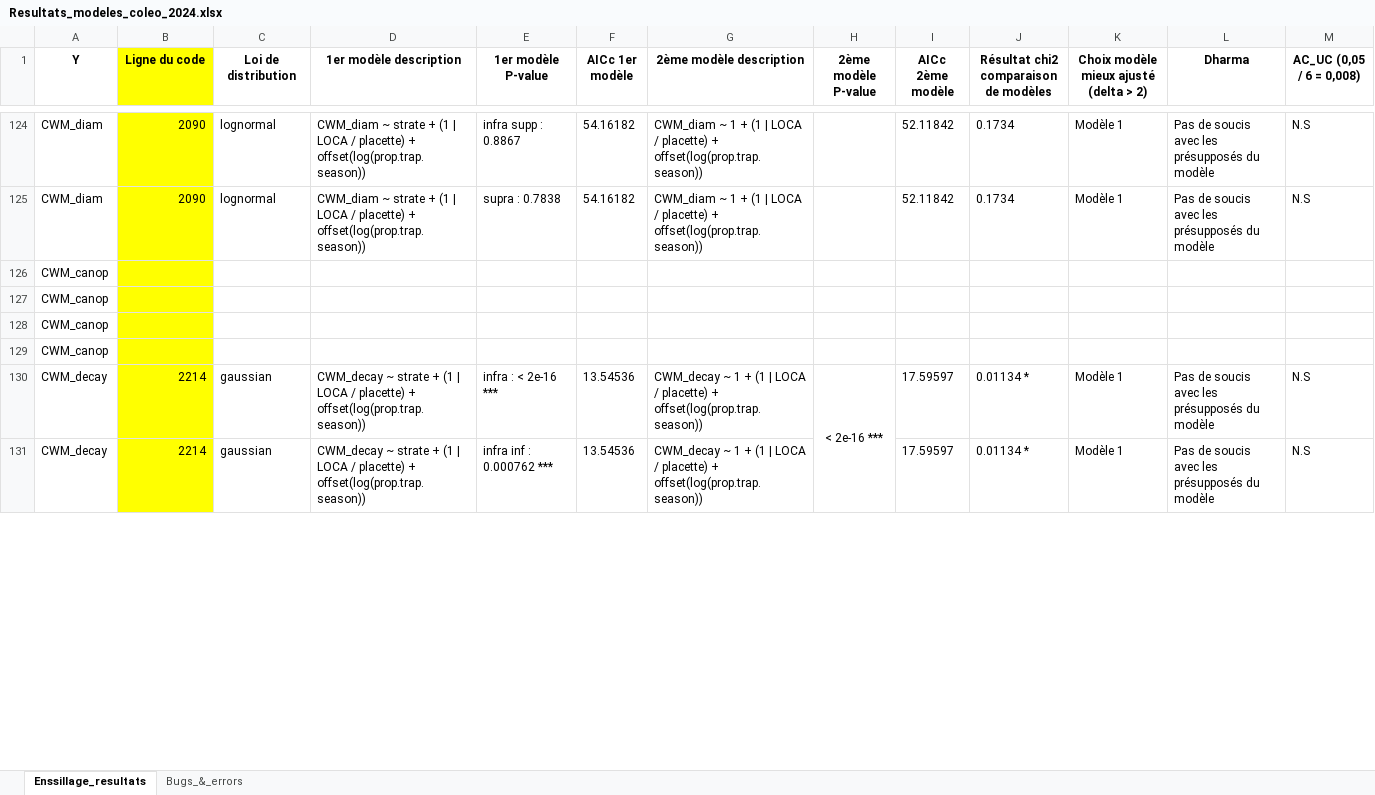
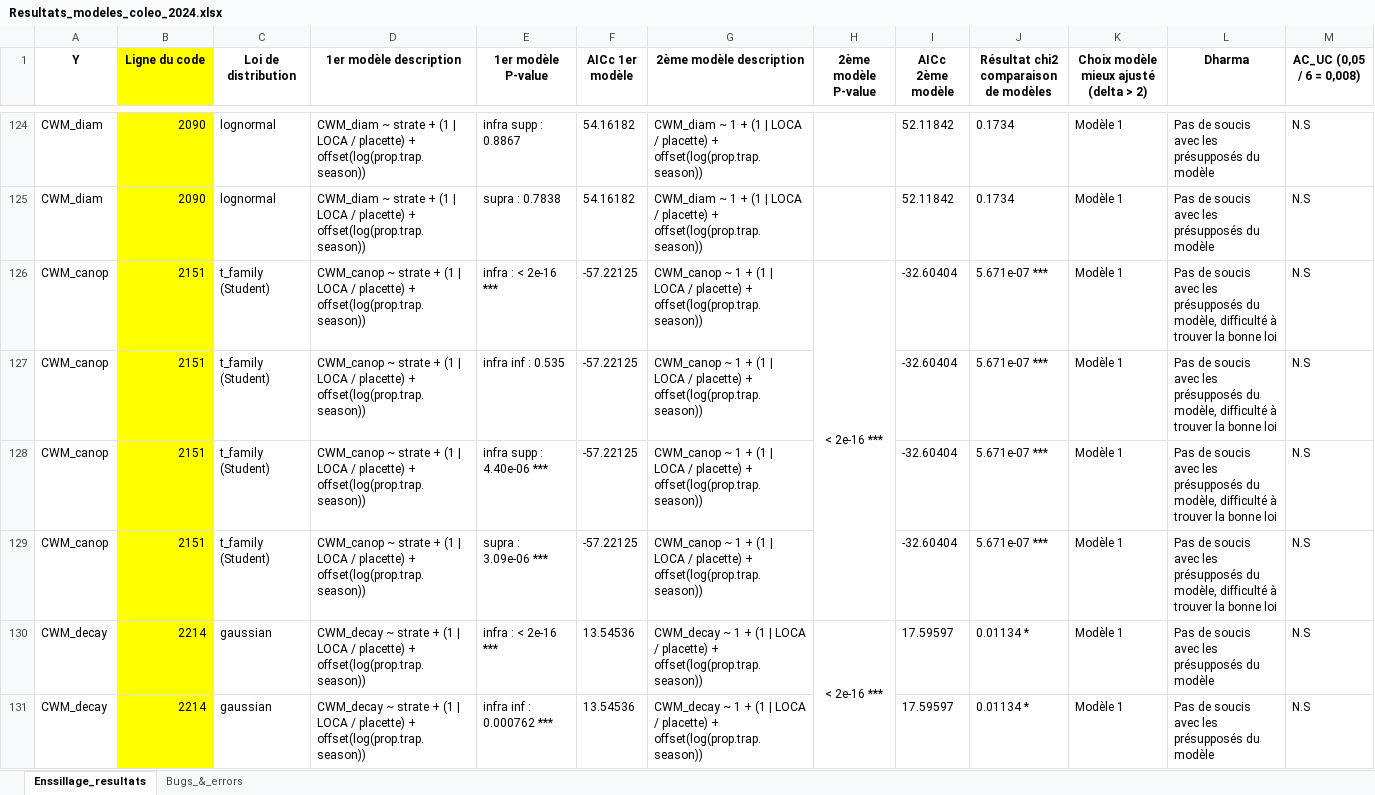
Before and after one commit to BroMoutarde/Stage_Coleo_A-D, an Excel workbook: Resultats_modeles_coleo_2024.xlsx, sheet Enssillage_resultats, drawn as a sheet; only a part is shown, gaps mark what is left out; values as stored, in another font and other column widths than the file's, no borders; removed rows and columns are numbered as before the commit, all else as after; rows hold the shown columns only; the diff names each change by its address in the sheet, - before the commit and + after, or states it on an @@ line.

Commit message:
02/06/25 : dernier modèle résolue reste pos

```diff
--- a/Resultats_modeles_coleo_2024.xlsx (sheet Enssillage_resultats)
+++ b/Resultats_modeles_coleo_2024.xlsx (sheet Enssillage_resultats)
-row 126: CWM_canop
-row 127: CWM_canop
-row 128: CWM_canop
-row 129: CWM_canop
+row 126: CWM_canop | 2151 | t_family (Student) | CWM_canop ~ strate + (1 | LOCA / placette) + offset(log(prop.trap.season)) | infra : < 2e-16 *** | -57.22125 | CWM_canop ~ 1 + (1 | LOCA / placette) + offset(log(prop.trap.season)) | < 2e-16 *** | -32.60404 | 5.671e-07 *** | Modèle 1 | Pas de soucis avec les présupposés du modèle, difficulté à trouver la bonne loi | N.S
+row 127: CWM_canop | 2151 | t_family (Student) | CWM_canop ~ strate + (1 | LOCA / placette) + offset(log(prop.trap.season)) | infra inf : 0.535 | -57.22125 | CWM_canop ~ 1 + (1 | LOCA / placette) + offset(log(prop.trap.season)) |  | -32.60404 | 5.671e-07 *** | Modèle 1 | Pas de soucis avec les présupposés du modèle, difficulté à trouver la bonne loi | N.S
+row 128: CWM_canop | 2151 | t_family (Student) | CWM_canop ~ strate + (1 | LOCA / placette) + offset(log(prop.trap.season)) | infra supp : 4.40e-06 *** | -57.22125 | CWM_canop ~ 1 + (1 | LOCA / placette) + offset(log(prop.trap.season)) |  | -32.60404 | 5.671e-07 *** | Modèle 1 | Pas de soucis avec les présupposés du modèle, difficulté à trouver la bonne loi | N.S
+row 129: CWM_canop | 2151 | t_family (Student) | CWM_canop ~ strate + (1 | LOCA / placette) + offset(log(prop.trap.season)) | supra : 3.09e-06 *** | -57.22125 | CWM_canop ~ 1 + (1 | LOCA / placette) + offset(log(prop.trap.season)) |  | -32.60404 | 5.671e-07 *** | Modèle 1 | Pas de soucis avec les présupposés du modèle, difficulté à trouver la bonne loi | N.S
```
Also changed, not shown: 1 other file.
